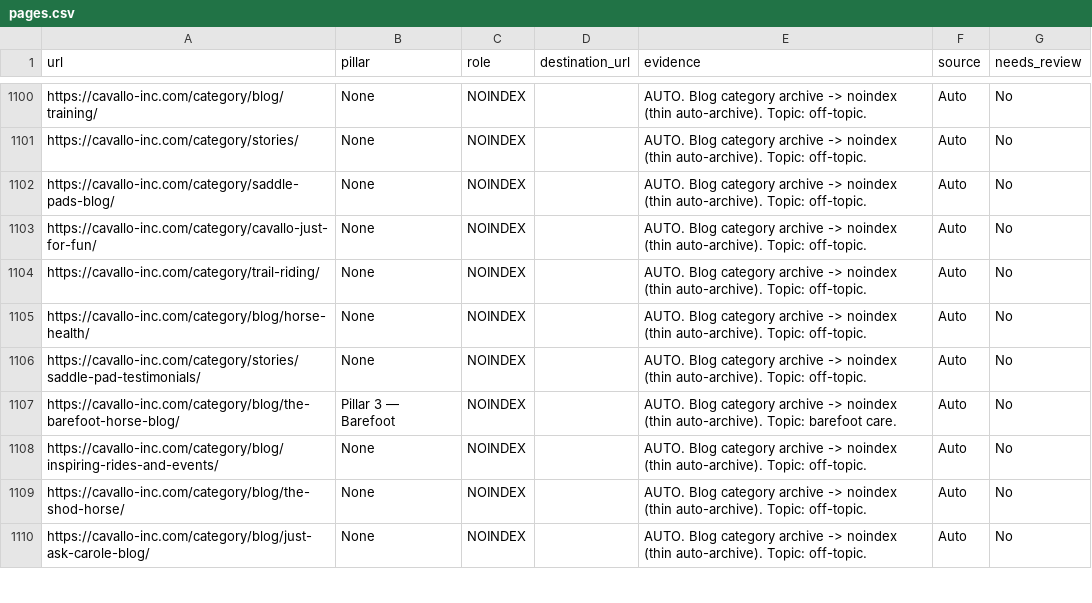
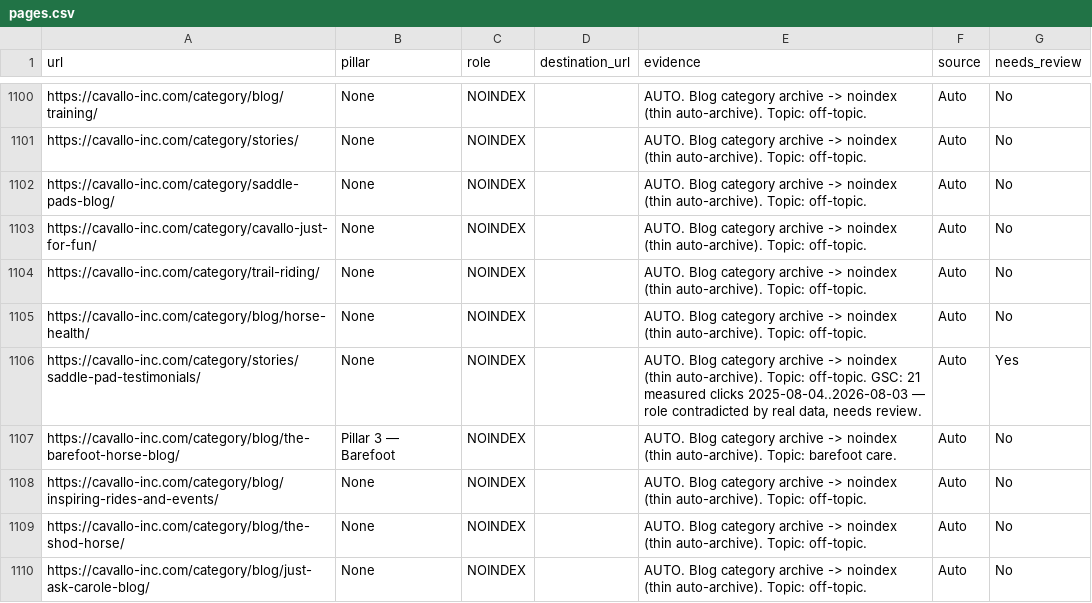
Before and after one commit to themarkroberts/cavallo-seo-project, a CSV file: state/pages.csv, drawn as a sheet; only a part is shown, gaps mark what is left out; the diff covers the shown part only.

```diff
--- a/state/pages.csv
+++ b/state/pages.csv
@@ -1105,3 +1105,3 @@ https://cavallo-inc.com/category/trail-riding/,None,NOINDEX,,AUTO. Blog category
 https://cavallo-inc.com/category/blog/horse-health/,None,NOINDEX,,AUTO. Blog category archive -> noindex (thin auto-archive). Topic: off-topic.,Auto,No
-https://cavallo-inc.com/category/stories/saddle-pad-testimonials/,None,NOINDEX,,AUTO. Blog category archive -> noindex (thin auto-archive). Topic: off-topic.,Auto,No
+https://cavallo-inc.com/category/stories/saddle-pad-testimonials/,None,NOINDEX,,"AUTO. Blog category archive -> noindex (thin auto-archive). Topic: off-topic. GSC: 21 measured clicks 2025-08-04..2026-08-03 — role contradicted by real data, needs review.",Auto,Yes
 https://cavallo-inc.com/category/blog/the-barefoot-horse-blog/,Pillar 3 — Barefoot,NOINDEX,,AUTO. Blog category archive -> noindex (thin auto-archive). Topic: barefoot care.,Auto,No
```
Also changed, not shown: 94 edited cells elsewhere in this file, 17 other files.
